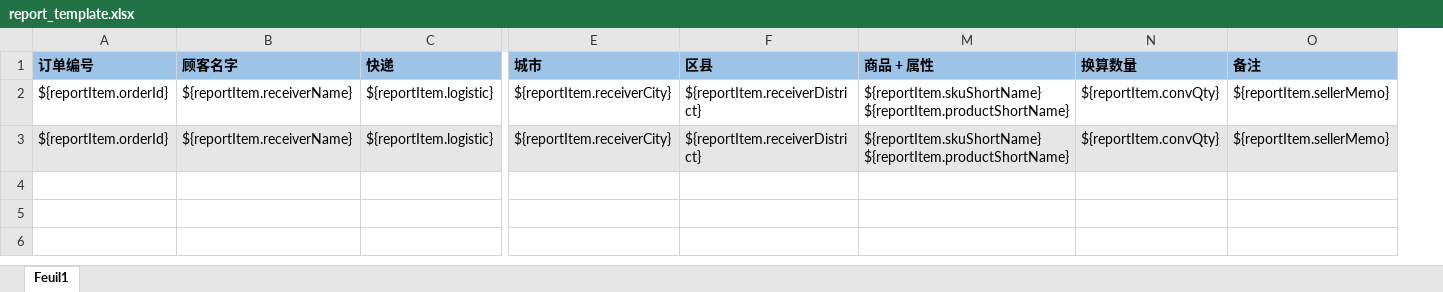
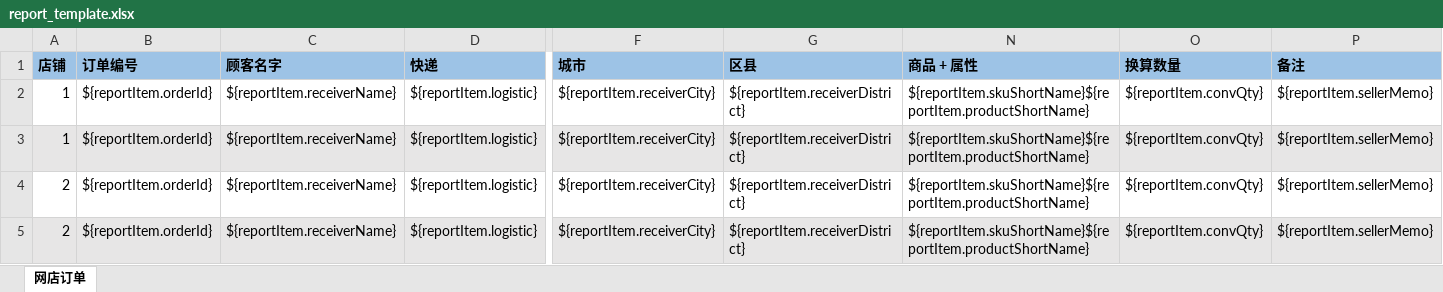
Before and after one commit to RRRryo/xiandu_report, an Excel workbook: src/main/resources/report_template.xlsx, sheet 网店订单, drawn as a sheet; only a part is shown, gaps mark what is left out; values as stored, in another font and other column widths than the file's, no borders; addresses are those after the commit; rows hold the shown columns only; the diff names each change by its address in the sheet, - before the commit and + after, or states it on an @@ line.

```diff
--- a/src/main/resources/report_template.xlsx (sheet 网店订单)
+++ b/src/main/resources/report_template.xlsx (sheet 网店订单)
-sheet tab: Feuil1
+sheet tab: 网店订单
+column A (店铺), rows 2-3: 1 | 1
-N2:N3 (商品 + 属性): ${reportItem.skuShortName} ${reportItem.productShortName}
+N2:N3 (商品 + 属性): ${reportItem.skuShortName}${reportItem.productShortName}
+row 4: 2 | ${reportItem.orderId} | ${reportItem.receiverName} | ${reportItem.logistic} | ${reportItem.receiverCity} | ${reportItem.receiverDistrict} | ${reportItem.skuShortName}${reportItem.productShortName} | ${reportItem.convQty} | ${reportItem.sellerMemo}
+row 5: 2 | ${reportItem.orderId} | ${reportItem.receiverName} | ${reportItem.logistic} | ${reportItem.receiverCity} | ${reportItem.receiverDistrict} | ${reportItem.skuShortName}${reportItem.productShortName} | ${reportItem.convQty} | ${reportItem.sellerMemo}
```
Also changed, not shown: hidden cells, 9 other files.
